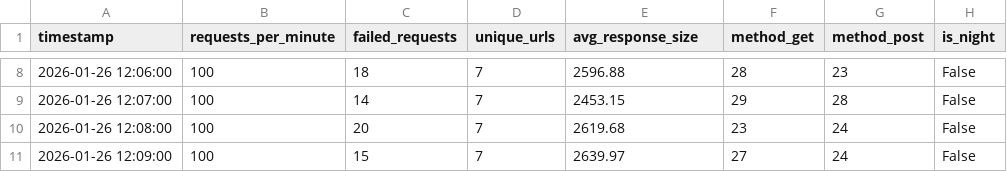
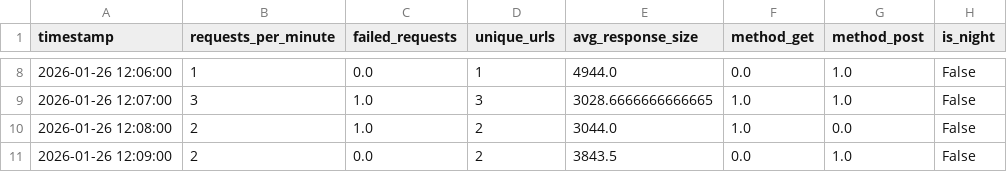
Before and after one commit to villalonjeremie/cyberia, a CSV file: python/new_features.csv, drawn as a sheet; only a part is shown, gaps mark what is left out; the diff covers the shown part only.

Commit message:
add call to python container uvicorn

```diff
--- a/python/new_features.csv
+++ b/python/new_features.csv
@@ -8,4 +8,4 @@ timestamp,requests_per_minute,failed_requests,unique_urls,avg_response_size,meth
-2026-01-26 12:06:00,100,18,7,2596.88,28,23,False
-2026-01-26 12:07:00,100,14,7,2453.15,29,28,False
-2026-01-26 12:08:00,100,20,7,2619.68,23,24,False
-2026-01-26 12:09:00,100,15,7,2639.97,27,24,False
+2026-01-26 12:06:00,1,0.0,1,4944.0,0.0,1.0,False
+2026-01-26 12:07:00,3,1.0,3,3028.6666666666665,1.0,1.0,False
+2026-01-26 12:08:00,2,1.0,2,3044.0,1.0,0.0,False
+2026-01-26 12:09:00,2,0.0,2,3843.5,0.0,1.0,False
```
Also changed, not shown: 36 edited cells elsewhere in this file, 19 other files.
